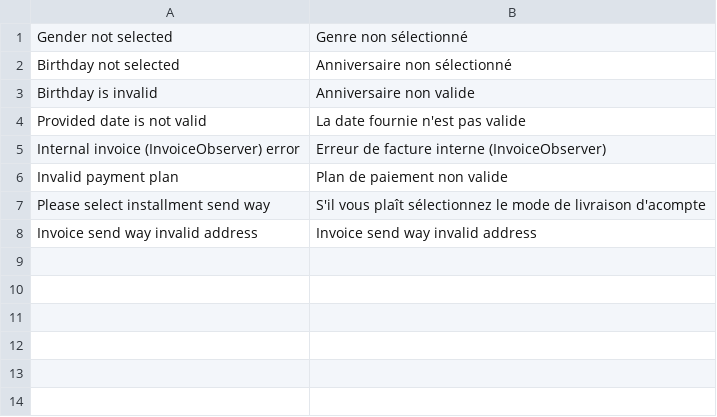
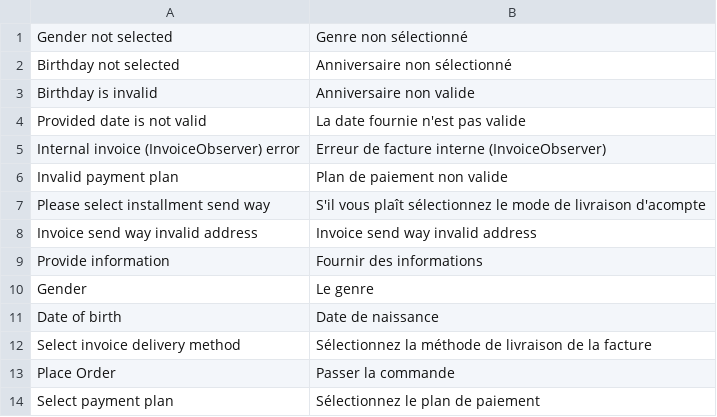
Before and after one commit to istgin/ByjunoMagento2, a CSV file: i18n/fr_FR.csv, drawn as a sheet.

Commit message:
translations

```diff
--- a/i18n/fr_FR.csv
+++ b/i18n/fr_FR.csv
@@ -8 +8,7 @@
 "Invoice send way invalid address", "Invoice send way invalid address"
+"Provide information", "Fournir des informations"
+"Gender", "Le genre"
+"Date of birth", "Date de naissance"
+"Select invoice delivery method", "Sélectionnez la méthode de livraison de la facture"
+"Place Order", "Passer la commande"
+"Select payment plan", "Sélectionnez le plan de paiement"
```
Also changed, not shown: i18n/de_CH.csv, i18n/de_DE.csv, 4 other files.
